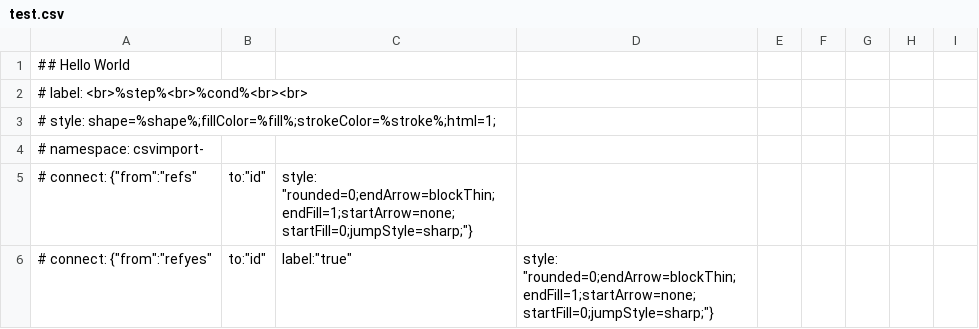
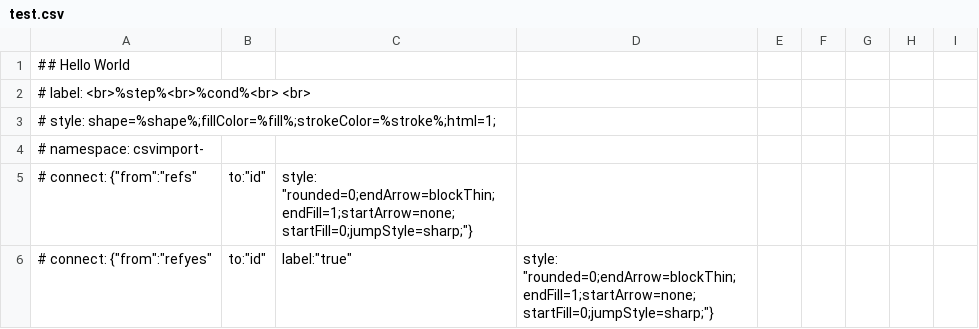
Before and after one commit to VolkanIsik86/drawcsv, a CSV file: test.csv, drawn as a sheet; only a part is shown.

```diff
--- a/test.csv
+++ b/test.csv
@@ -1,3 +1,3 @@
 ## Hello World
-# label: <br>%step%<br>%cond%<br><br>
+# label: <br>%step%<br>%cond%<br> <br>
 # style: shape=%shape%;fillColor=%fill%;strokeColor=%stroke%;html=1;
```
Also changed, not shown: csvheader.csv.
